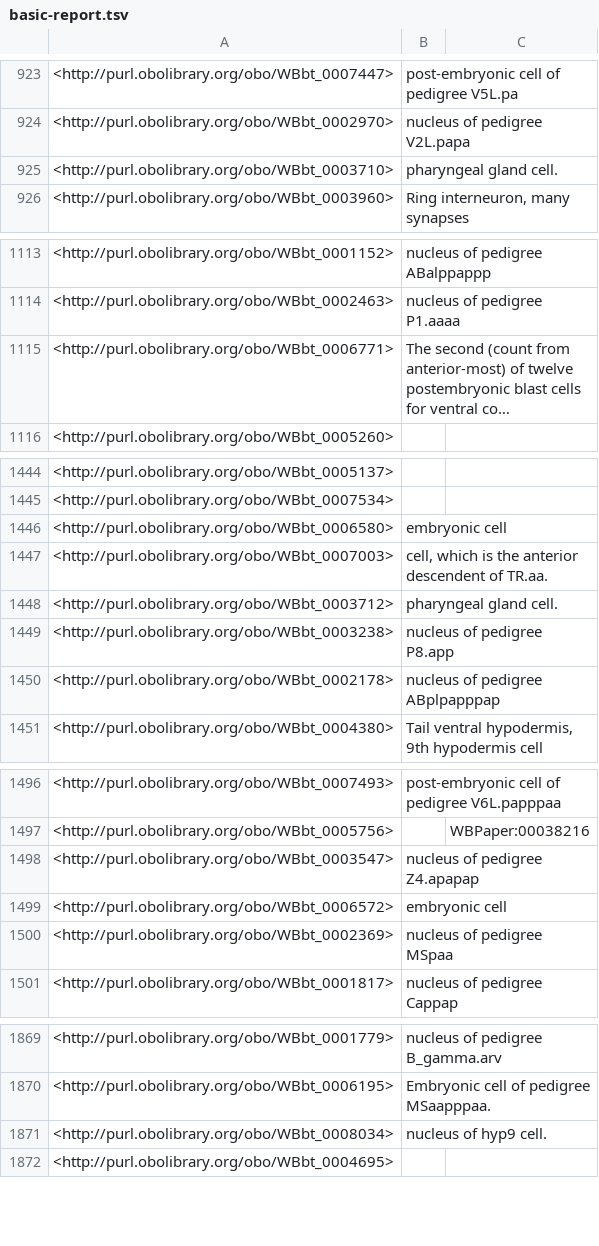
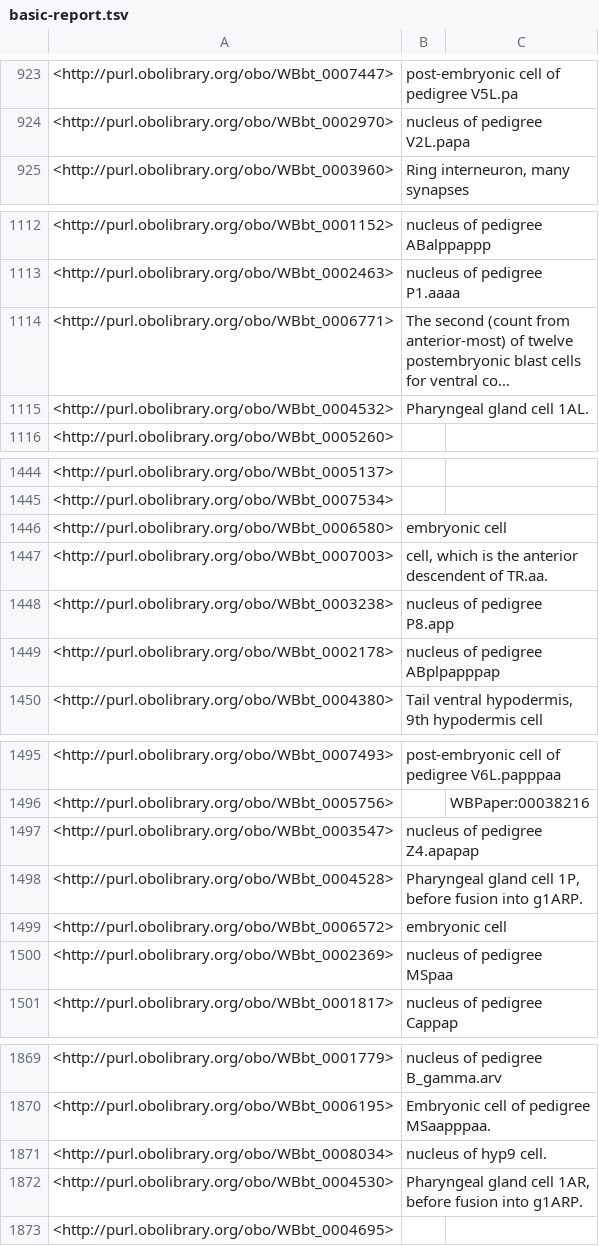
Before and after one commit to obophenotype/c-elegans-gross-anatomy-ontology, a TSV file: src/ontology/reports/basic-report.tsv, drawn as a sheet; only a part is shown, gaps mark what is left out; long unchanged cells end in …; removed rows and columns are numbered as before the commit, all else as after; the diff covers the shown part only; the diff names each change by its address in the sheet, - before the commit and + after, or states it on an @@ line.

```diff
--- a/src/ontology/reports/basic-report.tsv
+++ b/src/ontology/reports/basic-report.tsv
-row 925: <http://purl.obolibrary.org/obo/WBbt_0003710> | pharyngeal gland cell.
+row 1115: <http://purl.obolibrary.org/obo/WBbt_0004532> | Pharyngeal gland cell 1AL.
-row 1448: <http://purl.obolibrary.org/obo/WBbt_0003712> | pharyngeal gland cell.
+row 1498: <http://purl.obolibrary.org/obo/WBbt_0004528> | Pharyngeal gland cell 1P, before fusion into g1ARP.
+row 1872: <http://purl.obolibrary.org/obo/WBbt_0004530> | Pharyngeal gland cell 1AR, before fusion into g1ARP.
```
Also changed, not shown: 5 added rows and 6 removed rows elsewhere in this file, 20 other files.
